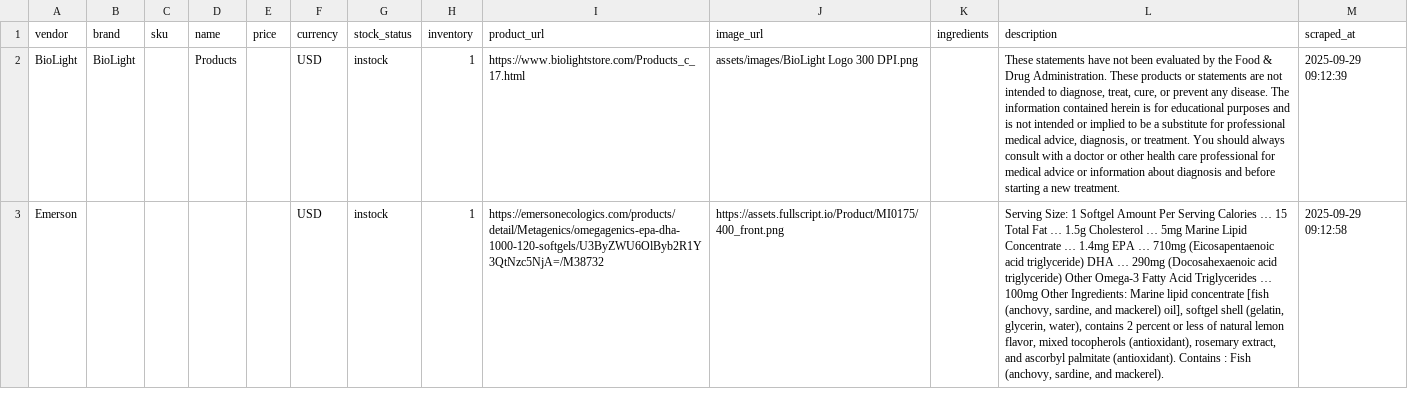
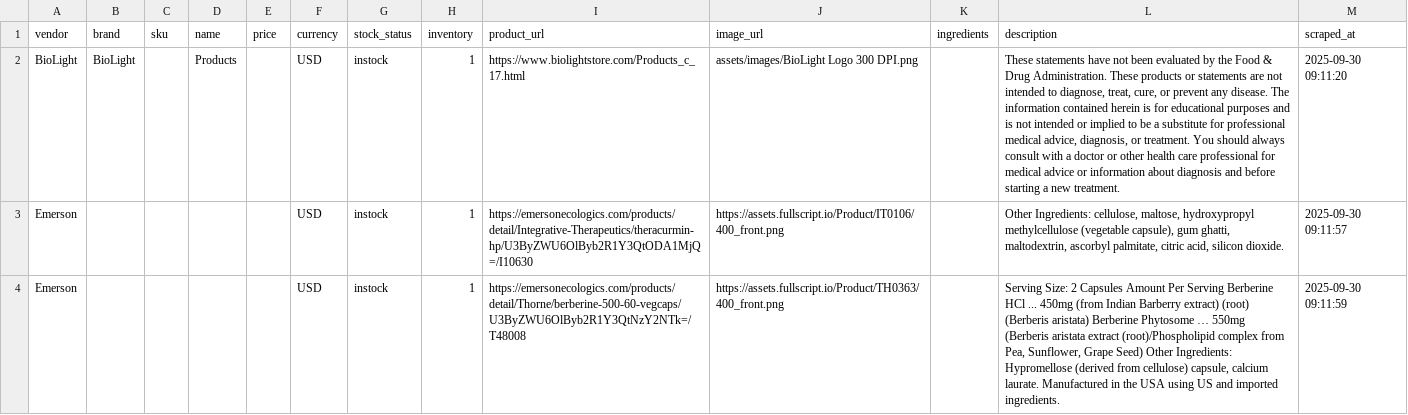
Before and after one commit to remystrong7/supplefind-imports, a CSV file: products.csv, drawn as a sheet; only a part is shown; addresses are those after the commit; the diff covers the shown part only; the diff names each change by its address in the sheet, - before the commit and + after, or states it on an @@ line.

```diff
--- a/products.csv
+++ b/products.csv
-M2 (scraped_at): 2025-09-29 09:12:39
+M2 (scraped_at): 2025-09-30 09:11:20
+row 3: Emerson |  |  |  |  | USD | instock | 1 | https://emersonecologics.com/products/detail/Integrative-Therapeutics/theracurmin-hp/U3ByZWU6OlByb2R1Y3QtODA1MjQ=/I10630 | https://assets.fullscript.io/Product/IT0106/400_front.png |  | Other Ingredients: cellulose, maltose, hydroxypropyl methylcellulose (vegetable capsule), gum ghatti, maltodextrin, ascorbyl palmitate, citric acid, silicon dioxide. | 2025-09-30 09:11:57
-I4 (product_url): https://emersonecologics.com/products/detail/Metagenics/omegagenics-epa-dha-1000-120-softgels/U3ByZWU6OlByb2R1Y3QtNzc5NjA=/M38732
+I4 (product_url): https://emersonecologics.com/products/detail/Thorne/berberine-500-60-vegcaps/U3ByZWU6OlByb2R1Y3QtNzY2NTk=/T48008
-J4 (image_url): https://assets.fullscript.io/Product/MI0175/400_front.png
+J4 (image_url): https://assets.fullscript.io/Product/TH0363/400_front.png
-L4 (description): Serving Size: 1 Softgel Amount Per Serving Calories … 15 Total Fat … 1.5g Cholesterol … 5mg Marine Lipid Concentrate … 1.4mg EPA … 710mg (Eicosapentaenoic acid triglyceride) DHA … 290mg (Docosahexaenoic acid triglyceride) Other Omega-3 Fatty Acid Triglycerides … 100mg Other Ingredients: Marine lipid concentrate [fish (anchovy, sardine, and mackerel) oil], softgel shell (gelatin, glycerin, water), contains 2 percent or less of natural lemon flavor, mixed tocopherols (antioxidant), rosemary extract, and ascorbyl palmitate (antioxidant). Contains : Fish (anchovy, sardine, and mackerel).
+L4 (description): Serving Size: 2 Capsules Amount Per Serving Berberine HCl ... 450mg (from Indian Barberry extract) (root) (Berberis aristata) Berberine Phytosome … 550mg (Berberis aristata extract (root)/Phospholipid complex from Pea, Sunflower, Grape Seed) Other Ingredients: Hypromellose (derived from cellulose) capsule, calcium laurate. Manufactured in the USA using US and imported ingredients.
-M4 (scraped_at): 2025-09-29 09:12:58
+M4 (scraped_at): 2025-09-30 09:11:59
```
Also changed, not shown: 125 edited cells elsewhere in this file.
